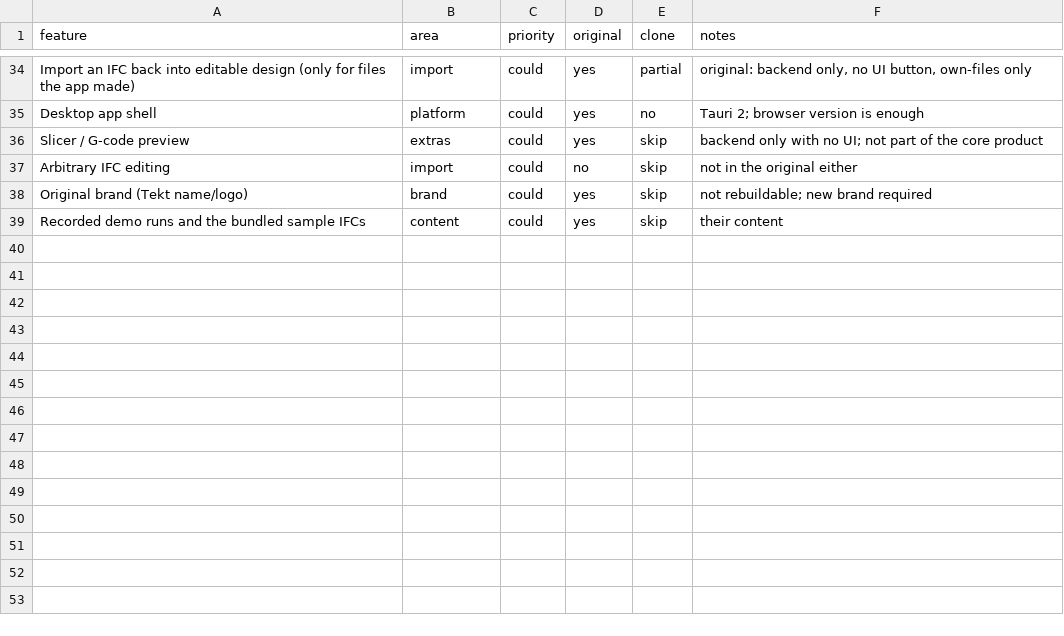
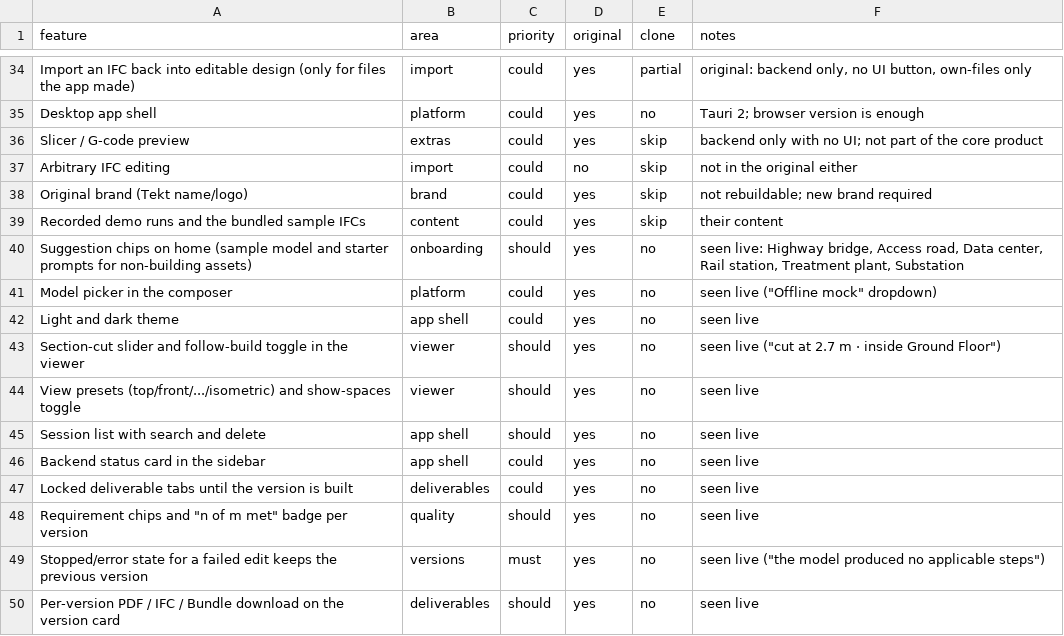
Before and after one commit to Shaktidev01/computer-science, a CSV file: replica/features.csv, drawn as a sheet; only a part is shown, gaps mark what is left out; the diff names each change by its address in the sheet, - before the commit and + after, or states it on an @@ line.

```diff
--- a/replica/features.csv
+++ b/replica/features.csv
+row 40: Suggestion chips on home (sample model and starter prompts for non-building assets) | onboarding | should | yes | no | seen live: Highway bridge, Access road, Data center, Rail station, Treatment plant, Substation
+row 41: Model picker in the composer | platform | could | yes | no | seen live ("Offline mock" dropdown)
+row 42: Light and dark theme | app shell | could | yes | no | seen live
+row 43: Section-cut slider and follow-build toggle in the viewer | viewer | should | yes | no | seen live ("cut at 2.7 m · inside Ground Floor")
+row 44: View presets (top/front/.../isometric) and show-spaces toggle | viewer | should | yes | no | seen live
+row 45: Session list with search and delete | app shell | should | yes | no | seen live
+row 46: Backend status card in the sidebar | app shell | could | yes | no | seen live
+row 47: Locked deliverable tabs until the version is built | deliverables | could | yes | no | seen live
+row 48: Requirement chips and "n of m met" badge per version | quality | should | yes | no | seen live
+row 49: Stopped/error state for a failed edit keeps the previous version | versions | must | yes | no | seen live ("the model produced no applicable steps")
+row 50: Per-version PDF / IFC / Bundle download on the version card | deliverables | should | yes | no | seen live
```
Also changed, not shown: 9 other files.
